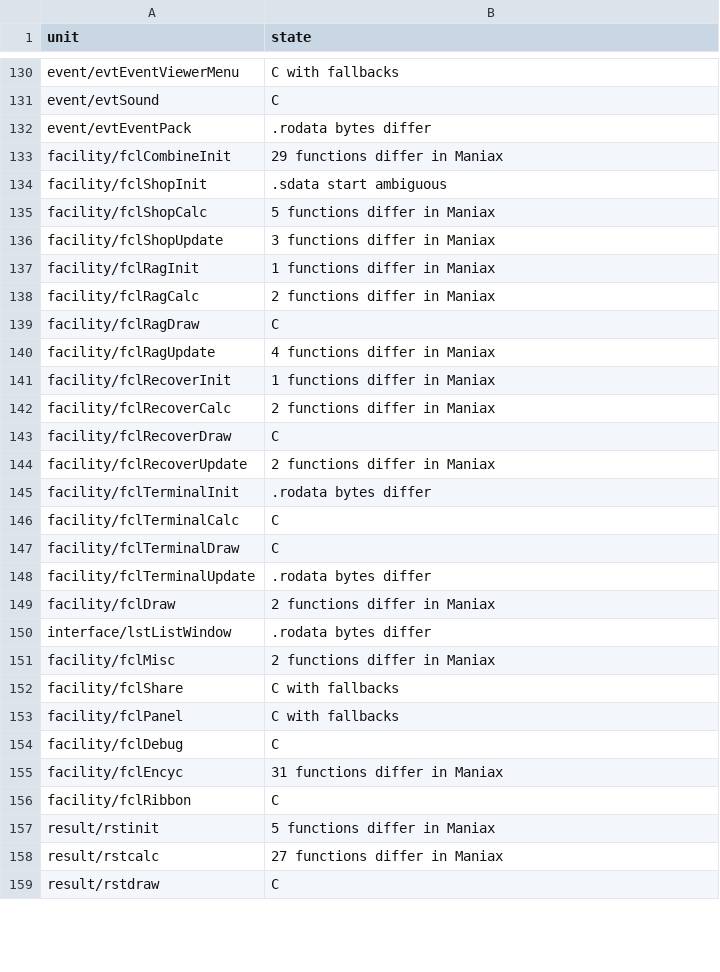
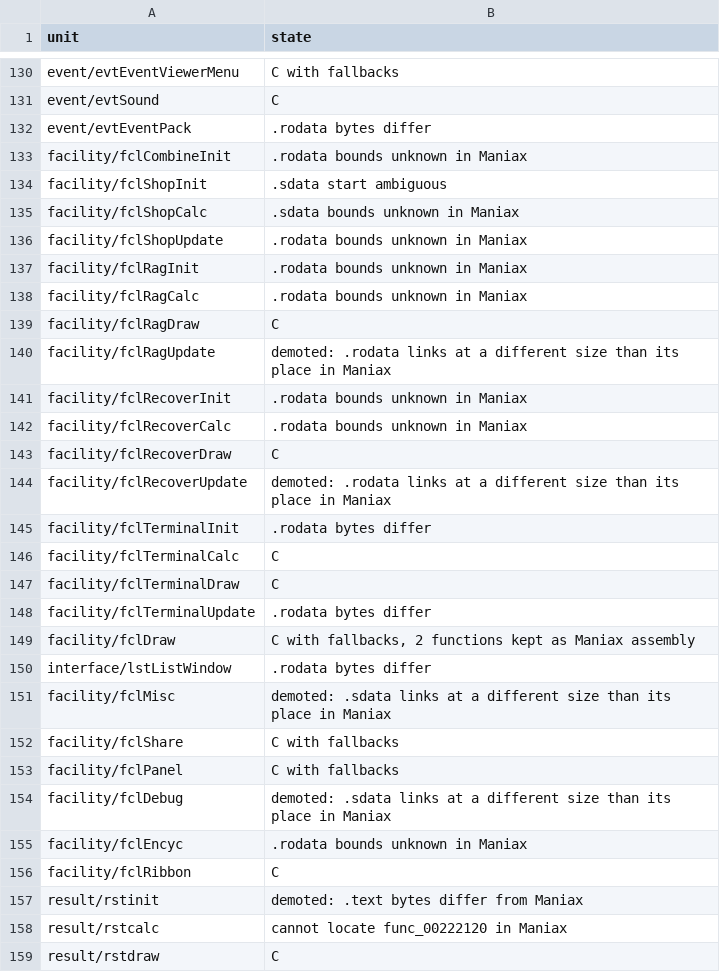
Before and after one commit to sommepo/smt3-decomp, a TSV file: config/mnax/units.tsv, drawn as a sheet; only a part is shown, gaps mark what is left out; the diff covers the shown part only.

```diff
--- a/config/mnax/units.tsv
+++ b/config/mnax/units.tsv
@@ -132,14 +132,14 @@ event/evtSound	C
 event/evtEventPack	.rodata bytes differ
-facility/fclCombineInit	29 functions differ in Maniax
+facility/fclCombineInit	.rodata bounds unknown in Maniax
 facility/fclShopInit	.sdata start ambiguous
-facility/fclShopCalc	5 functions differ in Maniax
-facility/fclShopUpdate	3 functions differ in Maniax
-facility/fclRagInit	1 functions differ in Maniax
-facility/fclRagCalc	2 functions differ in Maniax
+facility/fclShopCalc	.sdata bounds unknown in Maniax
+facility/fclShopUpdate	.rodata bounds unknown in Maniax
+facility/fclRagInit	.rodata bounds unknown in Maniax
+facility/fclRagCalc	.rodata bounds unknown in Maniax
 facility/fclRagDraw	C
-facility/fclRagUpdate	4 functions differ in Maniax
-facility/fclRecoverInit	1 functions differ in Maniax
-facility/fclRecoverCalc	2 functions differ in Maniax
+facility/fclRagUpdate	demoted: .rodata links at a different size than its place in Maniax
+facility/fclRecoverInit	.rodata bounds unknown in Maniax
+facility/fclRecoverCalc	.rodata bounds unknown in Maniax
 facility/fclRecoverDraw	C
-facility/fclRecoverUpdate	2 functions differ in Maniax
+facility/fclRecoverUpdate	demoted: .rodata links at a different size than its place in Maniax
 facility/fclTerminalInit	.rodata bytes differ
@@ -148,12 +148,12 @@ facility/fclTerminalDraw	C
 facility/fclTerminalUpdate	.rodata bytes differ
-facility/fclDraw	2 functions differ in Maniax
+facility/fclDraw	C with fallbacks, 2 functions kept as Maniax assembly
 interface/lstListWindow	.rodata bytes differ
-facility/fclMisc	2 functions differ in Maniax
+facility/fclMisc	demoted: .sdata links at a different size than its place in Maniax
 facility/fclShare	C with fallbacks
 facility/fclPanel	C with fallbacks
-facility/fclDebug	C
-facility/fclEncyc	31 functions differ in Maniax
+facility/fclDebug	demoted: .sdata links at a different size than its place in Maniax
+facility/fclEncyc	.rodata bounds unknown in Maniax
 facility/fclRibbon	C
-result/rstinit	5 functions differ in Maniax
-result/rstcalc	27 functions differ in Maniax
+result/rstinit	demoted: .text bytes differ from Maniax
+result/rstcalc	cannot locate func_00222120 in Maniax
 result/rstdraw	C
```
Also changed, not shown: 87 edited cells elsewhere in this file, 8 other files.
